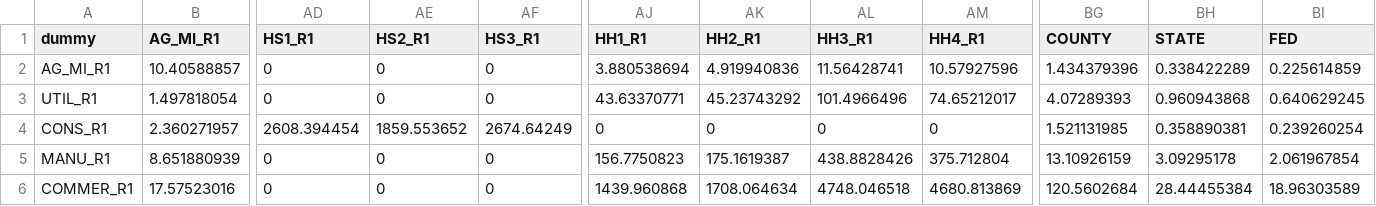
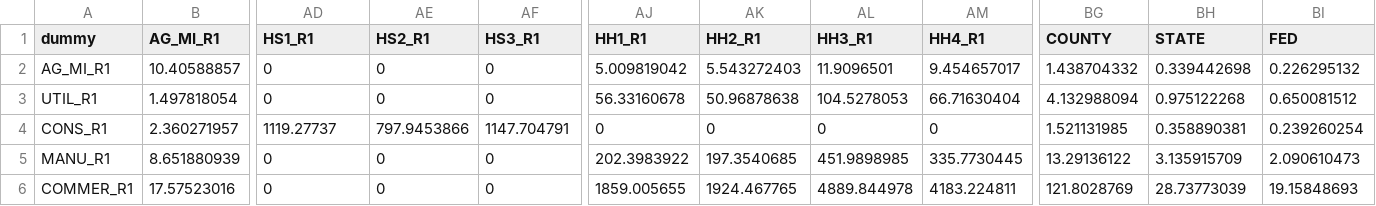
Before and after one commit to lutao11/Share, a CSV file: Salt_Lake_2019_Two-region_CGE_Model/salt_lake_two/salt_lake_data/Salt_Lake_SAM_2019_Two.csv, drawn as a sheet; only a part is shown, gaps mark what is left out; the diff covers the shown part only; the diff names each change by its address in the sheet, - before the commit and + after, or states it on an @@ line.

Commit message:
Update Salt Lake Two-region CGE Model
Four datasets for the Salt Lake 2019 Two-region CGE model are updated:
(1) Salt_Lake_SAM_2019_Two.csv
(2) Salt_Lake_HH_2019_Two.csv
(3) Salt_Lake_JOBCORE_2019_Two.csv
(4) Salt_Lake_OUTCR_2019_Two.csv

```diff
--- a/Salt_Lake_2019_Two-region_CGE_Model/salt_lake_two/salt_lake_data/Salt_Lake_SAM_2019_Two.csv
+++ b/Salt_Lake_2019_Two-region_CGE_Model/salt_lake_two/salt_lake_data/Salt_Lake_SAM_2019_Two.csv
-AJ2 (HH1_R1): 3.880538694
+AJ2 (HH1_R1): 5.009819042
-AK2 (HH2_R1): 4.919940836
+AK2 (HH2_R1): 5.543272403
-AL2 (HH3_R1): 11.56428741
+AL2 (HH3_R1): 11.9096501
-AM2 (HH4_R1): 10.57927596
+AM2 (HH4_R1): 9.454657017
-BG2 (COUNTY): 1.434379396
+BG2 (COUNTY): 1.438704332
-BH2 (STATE): 0.338422289
+BH2 (STATE): 0.339442698
-BI2 (FED): 0.225614859
+BI2 (FED): 0.226295132
-AJ3 (HH1_R1): 43.63370771
+AJ3 (HH1_R1): 56.33160678
-AK3 (HH2_R1): 45.23743292
+AK3 (HH2_R1): 50.96878638
-AL3 (HH3_R1): 101.4966496
+AL3 (HH3_R1): 104.5278053
-AM3 (HH4_R1): 74.65212017
+AM3 (HH4_R1): 66.71630404
-BG3 (COUNTY): 4.07289393
+BG3 (COUNTY): 4.132988094
-BH3 (STATE): 0.960943868
+BH3 (STATE): 0.975122268
-BI3 (FED): 0.640629245
+BI3 (FED): 0.650081512
-AD4 (HS1_R1): 2608.394454
+AD4 (HS1_R1): 1119.27737
-AE4 (HS2_R1): 1859.553652
+AE4 (HS2_R1): 797.9453866
-AF4 (HS3_R1): 2674.64249
+AF4 (HS3_R1): 1147.704791
-AJ5 (HH1_R1): 156.7750823
+AJ5 (HH1_R1): 202.3983922
-AK5 (HH2_R1): 175.1619387
+AK5 (HH2_R1): 197.3540685
-AL5 (HH3_R1): 438.8828426
+AL5 (HH3_R1): 451.9898985
-AM5 (HH4_R1): 375.712804
+AM5 (HH4_R1): 335.7730445
-BG5 (COUNTY): 13.10926159
+BG5 (COUNTY): 13.29136122
-BH5 (STATE): 3.09295178
+BH5 (STATE): 3.135915709
-BI5 (FED): 2.061967854
+BI5 (FED): 2.090610473
-AJ6 (HH1_R1): 1439.960868
+AJ6 (HH1_R1): 1859.005655
-AK6 (HH2_R1): 1708.064634
+AK6 (HH2_R1): 1924.467765
-AL6 (HH3_R1): 4748.046518
+AL6 (HH3_R1): 4889.844978
-AM6 (HH4_R1): 4680.813869
+AM6 (HH4_R1): 4183.224811
-BG6 (COUNTY): 120.5602684
+BG6 (COUNTY): 121.8028769
-BH6 (STATE): 28.44455384
+BH6 (STATE): 28.73773039
-BI6 (FED): 18.96303589
+BI6 (FED): 19.15848693
```
Also changed, not shown: 150 edited cells elsewhere in this file, Salt_Lake_2019_Two-region_CGE_Model/salt_lake_two/salt_lake_data/MiscFile/Salt_Lake_HH_2019_Two.csv, Salt_Lake_2019_Two-region_CGE_Model/salt_lake_two/salt_lake_data/MiscFile/Salt_Lake_JOBCORE_2019_Two.csv, 2 other files.
